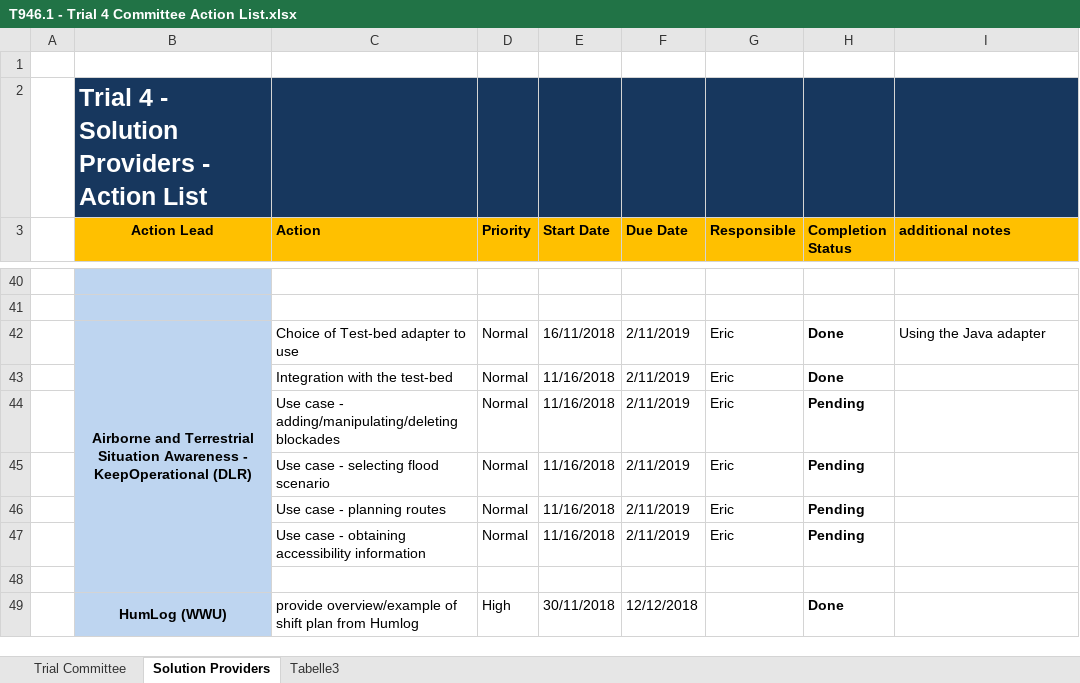
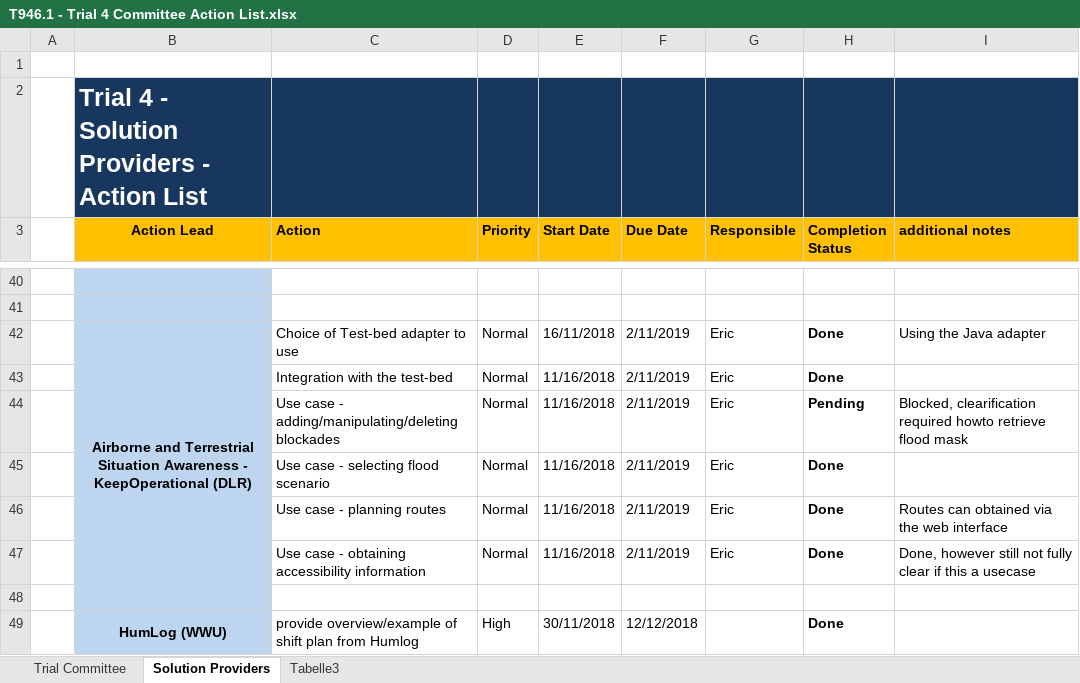
Before and after one commit to DRIVER-EU/trial4, an Excel workbook: T946.1 - Trial 4 Committee Action List.xlsx, sheet Solution Providers, drawn as a sheet; only a part is shown, gaps mark what is left out; values as stored, in another font and other column widths than the file's, no borders; conditional formats not drawn; the diff names each change by its address in the sheet, - before the commit and + after, or states it on an @@ line.

Commit message:
Updated KeepOps tasks in action list

```diff
--- a/T946.1 - Trial 4 Committee Action List.xlsx (sheet Solution Providers)
+++ b/T946.1 - Trial 4 Committee Action List.xlsx (sheet Solution Providers)
-I44 (additional notes): (empty)
+I44 (additional notes): Blocked, clearification required howto retrieve flood mask
-H45:H47 (Completion Status): Pending
+H45:H47 (Completion Status): Done
-I46 (additional notes): (empty)
+I46 (additional notes): Routes can obtained via the web interface
-I47 (additional notes): (empty)
+I47 (additional notes): Done, however still not fully clear if this a usecase
```
